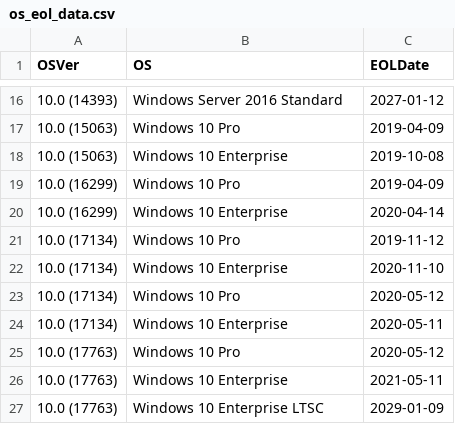
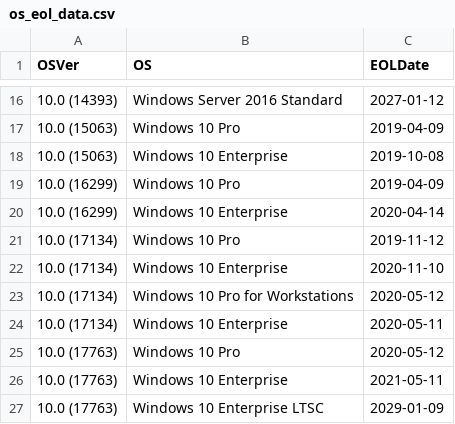
Before and after one commit to border-blaster/Check-Active-Directory-for-end-of-life-computers, a CSV file: os_eol_data.csv, drawn as a sheet; only a part is shown, gaps mark what is left out.

Commit message:
Update os_eol_data.csv
With 17134, it is 'Windows 10 Pro for Workstations' not 'Windows 10 Pro.'

```diff
--- a/os_eol_data.csv
+++ b/os_eol_data.csv
@@ -22,3 +22,3 @@
 "10.0 (17134)","Windows 10 Enterprise","2020-11-10"
-"10.0 (17134)","Windows 10 Pro","2020-05-12"
+"10.0 (17134)","Windows 10 Pro for Workstations","2020-05-12"
 "10.0 (17134)","Windows 10 Enterprise","2020-05-11"
```
